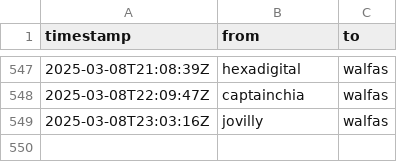
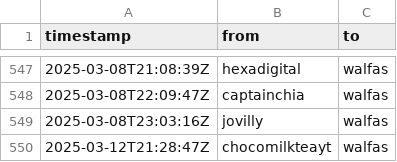
Before and after one commit to walfie/twitch-raid-log, a CSV file: public/raids-incoming.csv, drawn as a sheet; only a part is shown, gaps mark what is left out.

```diff
--- a/public/raids-incoming.csv
+++ b/public/raids-incoming.csv
@@ -549 +549,2 @@ timestamp,from,to
 2025-03-08T23:03:16Z,jovilly,walfas
+2025-03-12T21:28:47Z,chocomilkteayt,walfas
```
